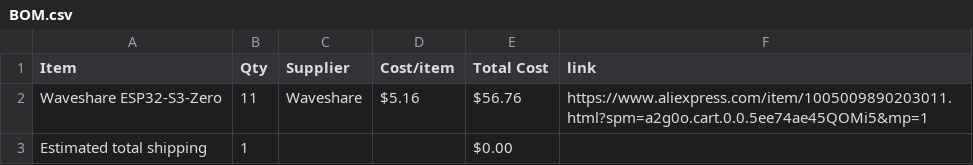
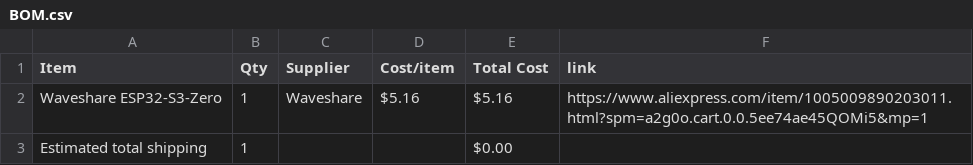
Before and after one commit to Rxdfish/Pocketone, a CSV file: BOM.csv, drawn as a sheet.

Commit message:
Sync Pocketone (Midi keyboard) from Half Life

```diff
--- a/BOM.csv
+++ b/BOM.csv
@@ -1,3 +1,3 @@
 Item,Qty,Supplier,Cost/item,Total Cost,link
-Waveshare ESP32-S3-Zero,11,Waveshare,$5.16,$56.76,https://www.aliexpress.com/item/1005009890203011.html?spm=a2g0o.cart.0.0.5ee74ae45QOMi5&mp=1
+Waveshare ESP32-S3-Zero,1,Waveshare,$5.16,$5.16,https://www.aliexpress.com/item/1005009890203011.html?spm=a2g0o.cart.0.0.5ee74ae45QOMi5&mp=1
 Estimated total shipping,1,,,$0.00,
```
